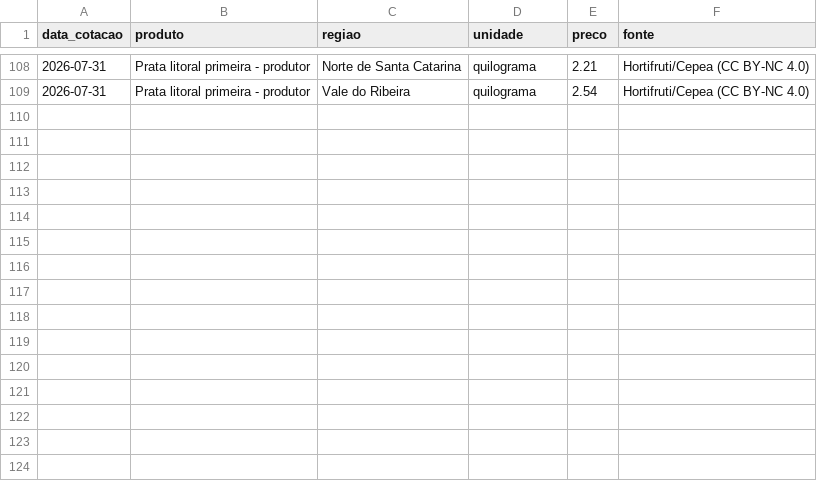
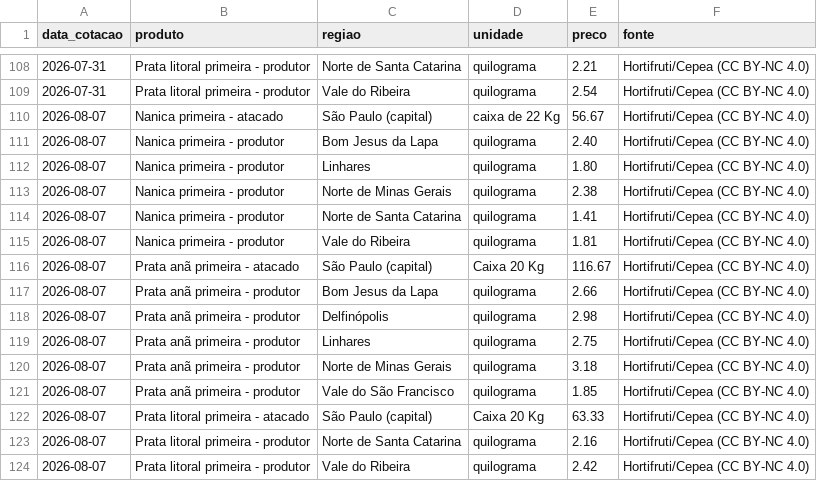
Before and after one commit to edsonyukiosassaki-lab/coleta-precos-banana, a CSV file: cepea_banana_semanal.csv, drawn as a sheet; only a part is shown, gaps mark what is left out; the diff names each change by its address in the sheet, - before the commit and + after, or states it on an @@ line.

```diff
--- a/cepea_banana_semanal.csv
+++ b/cepea_banana_semanal.csv
+row 110: 2026-08-07 | Nanica primeira - atacado | São Paulo (capital) | caixa de 22 Kg | 56.67 | Hortifruti/Cepea (CC BY-NC 4.0)
+row 111: 2026-08-07 | Nanica primeira - produtor | Bom Jesus da Lapa | quilograma | 2.40 | Hortifruti/Cepea (CC BY-NC 4.0)
+row 112: 2026-08-07 | Nanica primeira - produtor | Linhares | quilograma | 1.80 | Hortifruti/Cepea (CC BY-NC 4.0)
+row 113: 2026-08-07 | Nanica primeira - produtor | Norte de Minas Gerais | quilograma | 2.38 | Hortifruti/Cepea (CC BY-NC 4.0)
+row 114: 2026-08-07 | Nanica primeira - produtor | Norte de Santa Catarina | quilograma | 1.41 | Hortifruti/Cepea (CC BY-NC 4.0)
+row 115: 2026-08-07 | Nanica primeira - produtor | Vale do Ribeira | quilograma | 1.81 | Hortifruti/Cepea (CC BY-NC 4.0)
+row 116: 2026-08-07 | Prata anã primeira - atacado | São Paulo (capital) | Caixa 20 Kg | 116.67 | Hortifruti/Cepea (CC BY-NC 4.0)
+row 117: 2026-08-07 | Prata anã primeira - produtor | Bom Jesus da Lapa | quilograma | 2.66 | Hortifruti/Cepea (CC BY-NC 4.0)
+row 118: 2026-08-07 | Prata anã primeira - produtor | Delfinópolis | quilograma | 2.98 | Hortifruti/Cepea (CC BY-NC 4.0)
+row 119: 2026-08-07 | Prata anã primeira - produtor | Linhares | quilograma | 2.75 | Hortifruti/Cepea (CC BY-NC 4.0)
+row 120: 2026-08-07 | Prata anã primeira - produtor | Norte de Minas Gerais | quilograma | 3.18 | Hortifruti/Cepea (CC BY-NC 4.0)
+row 121: 2026-08-07 | Prata anã primeira - produtor | Vale do São Francisco | quilograma | 1.85 | Hortifruti/Cepea (CC BY-NC 4.0)
+row 122: 2026-08-07 | Prata litoral primeira - atacado | São Paulo (capital) | Caixa 20 Kg | 63.33 | Hortifruti/Cepea (CC BY-NC 4.0)
+row 123: 2026-08-07 | Prata litoral primeira - produtor | Norte de Santa Catarina | quilograma | 2.16 | Hortifruti/Cepea (CC BY-NC 4.0)
+row 124: 2026-08-07 | Prata litoral primeira - produtor | Vale do Ribeira | quilograma | 2.42 | Hortifruti/Cepea (CC BY-NC 4.0)
```
